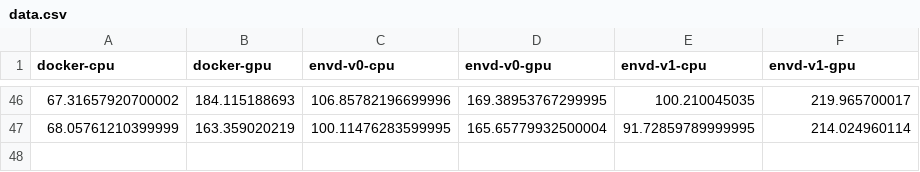
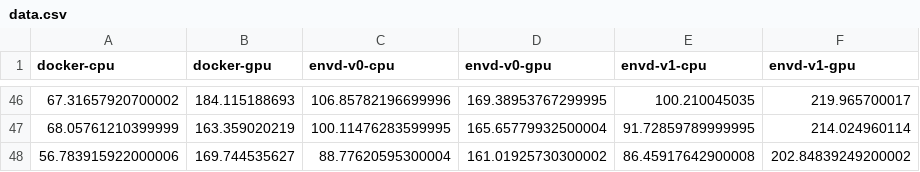
Before and after one commit to tensorchord/envd-nightly, a CSV file: data.csv, drawn as a sheet; only a part is shown, gaps mark what is left out; the diff names each change by its address in the sheet, - before the commit and + after, or states it on an @@ line.

Commit message:
CI: update benchmark data and image
Signed-off-by: github-actions-bot <github-actions-bot@users.noreply.github.com>

```diff
--- a/data.csv
+++ b/data.csv
+row 48: 56.783915922000006 | 169.744535627 | 88.77620595300004 | 161.01925730300002 | 86.45917642900008 | 202.84839249200002
```
Also changed, not shown: 1 other file.
